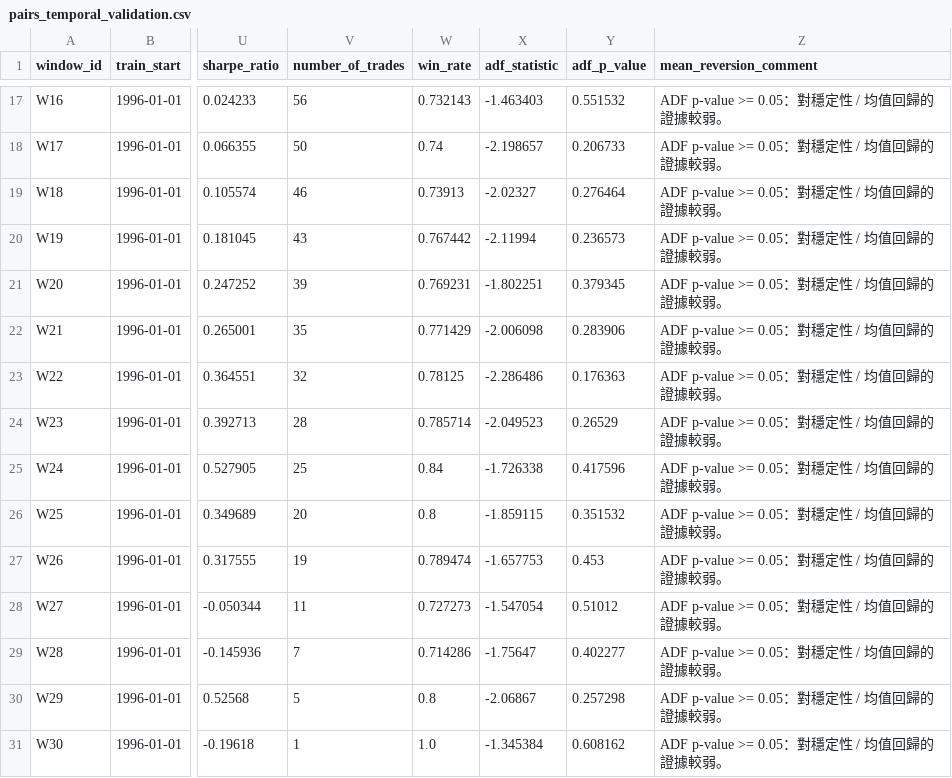
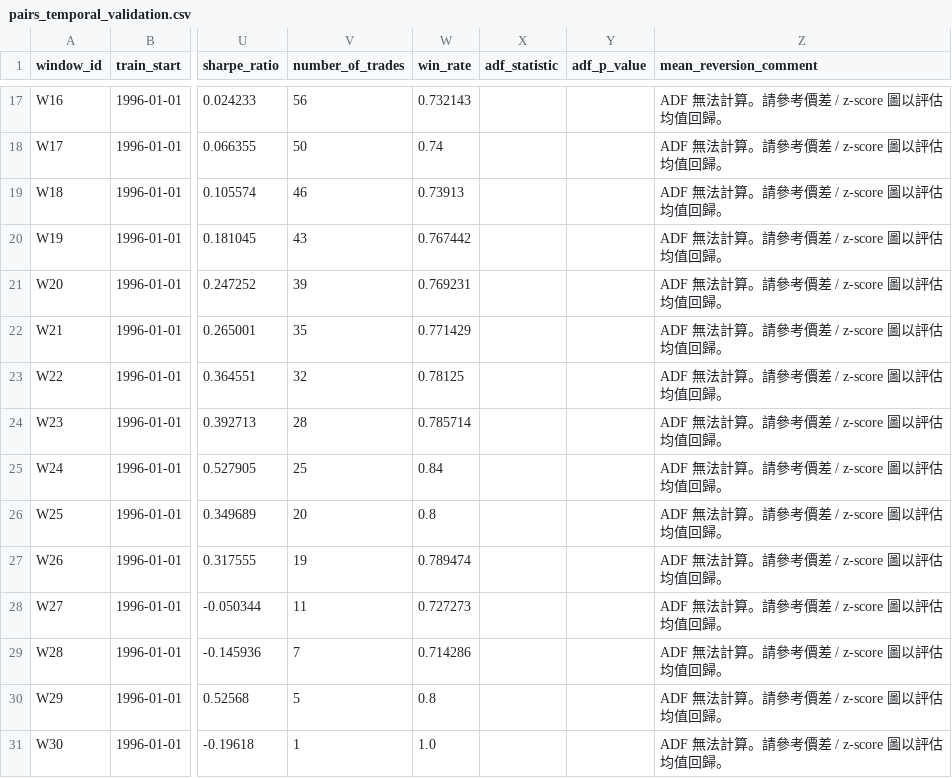
Before and after one commit to hawan0228/Quantitative-Trading-Dashboard, a CSV file: data/pairs_temporal_validation.csv, drawn as a sheet; only a part is shown, gaps mark what is left out; the diff covers the shown part only; the diff names each change by its address in the sheet, - before the commit and + after, or states it on an @@ line.

```diff
--- a/data/pairs_temporal_validation.csv
+++ b/data/pairs_temporal_validation.csv
-X17 (adf_statistic): -1.463403
+X17 (adf_statistic): (empty)
-Y17 (adf_p_value): 0.551532
+Y17 (adf_p_value): (empty)
-Z17:Z31 (mean_reversion_comment): ADF p-value >= 0.05：對穩定性 / 均值回歸的證據較弱。
+Z17:Z31 (mean_reversion_comment): ADF 無法計算。請參考價差 / z-score 圖以評估均值回歸。
-X18 (adf_statistic): -2.198657
+X18 (adf_statistic): (empty)
-Y18 (adf_p_value): 0.206733
+Y18 (adf_p_value): (empty)
-X19 (adf_statistic): -2.02327
+X19 (adf_statistic): (empty)
-Y19 (adf_p_value): 0.276464
+Y19 (adf_p_value): (empty)
-X20 (adf_statistic): -2.11994
+X20 (adf_statistic): (empty)
-Y20 (adf_p_value): 0.236573
+Y20 (adf_p_value): (empty)
-X21 (adf_statistic): -1.802251
+X21 (adf_statistic): (empty)
-Y21 (adf_p_value): 0.379345
+Y21 (adf_p_value): (empty)
-X22 (adf_statistic): -2.006098
+X22 (adf_statistic): (empty)
-Y22 (adf_p_value): 0.283906
+Y22 (adf_p_value): (empty)
-X23 (adf_statistic): -2.286486
+X23 (adf_statistic): (empty)
-Y23 (adf_p_value): 0.176363
+Y23 (adf_p_value): (empty)
-X24 (adf_statistic): -2.049523
+X24 (adf_statistic): (empty)
-Y24 (adf_p_value): 0.26529
+Y24 (adf_p_value): (empty)
-X25 (adf_statistic): -1.726338
+X25 (adf_statistic): (empty)
-Y25 (adf_p_value): 0.417596
+Y25 (adf_p_value): (empty)
-X26 (adf_statistic): -1.859115
+X26 (adf_statistic): (empty)
-Y26 (adf_p_value): 0.351532
+Y26 (adf_p_value): (empty)
-X27 (adf_statistic): -1.657753
+X27 (adf_statistic): (empty)
-Y27 (adf_p_value): 0.453
+Y27 (adf_p_value): (empty)
-X28 (adf_statistic): -1.547054
+X28 (adf_statistic): (empty)
-Y28 (adf_p_value): 0.51012
+Y28 (adf_p_value): (empty)
-X29 (adf_statistic): -1.75647
+X29 (adf_statistic): (empty)
-Y29 (adf_p_value): 0.402277
+Y29 (adf_p_value): (empty)
-X30 (adf_statistic): -2.06867
+X30 (adf_statistic): (empty)
-Y30 (adf_p_value): 0.257298
+Y30 (adf_p_value): (empty)
-X31 (adf_statistic): -1.345384
+X31 (adf_statistic): (empty)
-Y31 (adf_p_value): 0.608162
+Y31 (adf_p_value): (empty)
```
Also changed, not shown: 45 edited cells elsewhere in this file, data/pairs_temporal_signals.csv, 11 other files.
